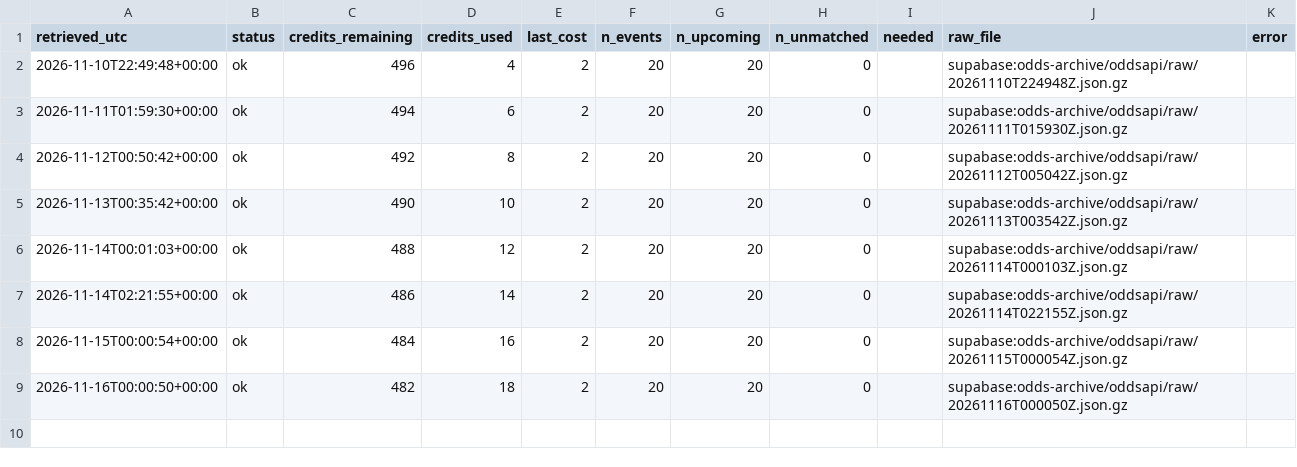
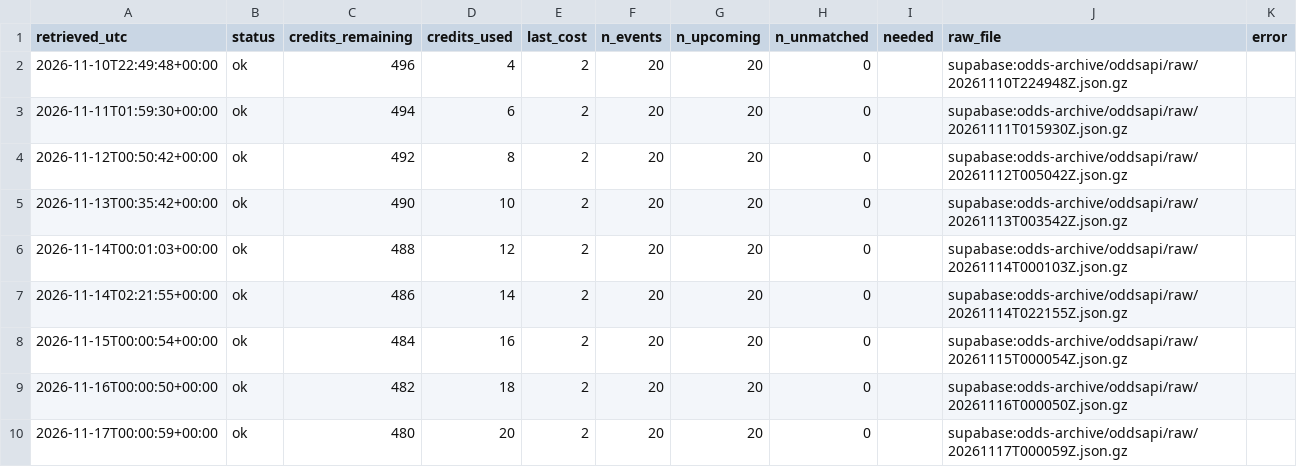
Before and after one commit to 26lenkalaa/TaBet, a CSV file: soccer (premier league)/results/prospective/odds/oddsapi_fetch_log.csv, drawn as a sheet.

```diff
--- a/soccer (premier league)/results/prospective/odds/oddsapi_fetch_log.csv
+++ b/soccer (premier league)/results/prospective/odds/oddsapi_fetch_log.csv
@@ -9 +9,2 @@ retrieved_utc,status,credits_remaining,credits_used,last_cost,n_events,n_upcomin
 2026-11-16T00:00:50+00:00,ok,482,18,2,20,20,0,,supabase:odds-archive/oddsapi/raw/20261116T000050Z.json.gz,
+2026-11-17T00:00:59+00:00,ok,480,20,2,20,20,0,,supabase:odds-archive/oddsapi/raw/20261117T000059Z.json.gz,
```
Also changed, not shown: soccer (premier league)/results/prospective/odds/fetch_log.csv, soccer (premier league)/results/prospective/results_refresh.csv, 4 other files.
